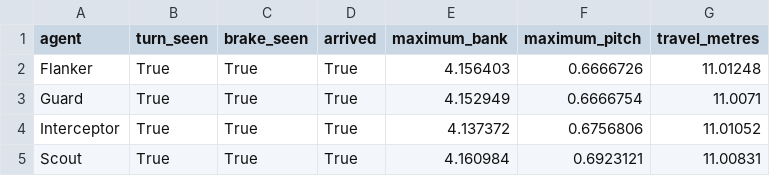
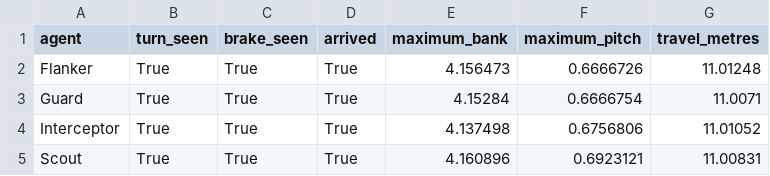
Before and after one commit to Nimsara-Jayarathna/Shift-Four, a CSV file: docs/evidence/sensor-interceptor/after/actual-motion-states.csv, drawn as a sheet.

Commit message:
Update sensor interceptor evidence and test summaries
- Modified sound-response.csv to reflect updated investigation and search actions with new coordinates and awareness levels.
- Updated integrity.json to reflect the latest commit hash and added notes regarding concurrent user commits.
- Added scenario-measurements.json to capture sound-related metrics before and after the route fix.
- Introduced test-summary.json to document the results of various test runs, including details on passed and failed tests across different modes.
- Updated raised-beam.tga to reflect changes in the binary file.

```diff
--- a/docs/evidence/sensor-interceptor/after/actual-motion-states.csv
+++ b/docs/evidence/sensor-interceptor/after/actual-motion-states.csv
@@ -1,5 +1,5 @@
 agent,turn_seen,brake_seen,arrived,maximum_bank,maximum_pitch,travel_metres
-Flanker,True,True,True,4.156403,0.6666726,11.01248
-Guard,True,True,True,4.152949,0.6666754,11.0071
-Interceptor,True,True,True,4.137372,0.6756806,11.01052
-Scout,True,True,True,4.160984,0.6923121,11.00831
+Flanker,True,True,True,4.156473,0.6666726,11.01248
+Guard,True,True,True,4.15284,0.6666754,11.0071
+Interceptor,True,True,True,4.137498,0.6756806,11.01052
+Scout,True,True,True,4.160896,0.6923121,11.00831
```
Also changed, not shown: docs/evidence/sensor-interceptor/after/allocation-microbench.csv, docs/evidence/sensor-interceptor/after/profile-frames.csv, 29 other files.
